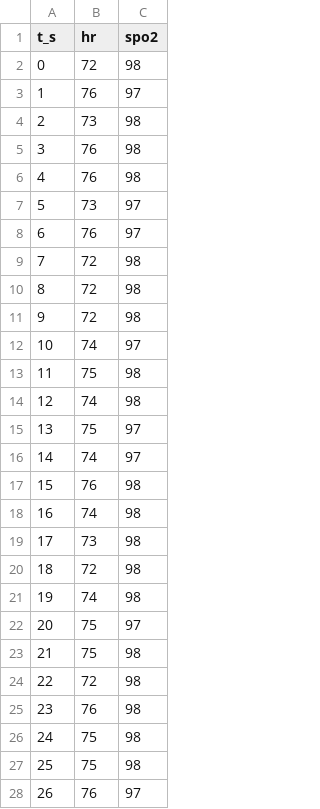
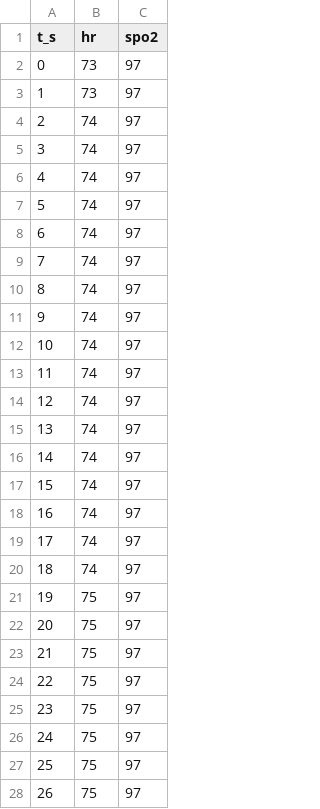
Before and after one commit to Srishti018/ICU-gesture-control, a CSV file: ml/replay/rest.csv, drawn as a sheet; only a part is shown; the diff covers the shown part only.

```diff
--- a/ml/replay/rest.csv
+++ b/ml/replay/rest.csv
@@ -1,28 +1,28 @@
 t_s,hr,spo2
-0,72,98
-1,76,97
-2,73,98
-3,76,98
-4,76,98
-5,73,97
-6,76,97
-7,72,98
-8,72,98
-9,72,98
+0,73,97
+1,73,97
+2,74,97
+3,74,97
+4,74,97
+5,74,97
+6,74,97
+7,74,97
+8,74,97
+9,74,97
 10,74,97
-11,75,98
-12,74,98
-13,75,97
+11,74,97
+12,74,97
+13,74,97
 14,74,97
-15,76,98
-16,74,98
-17,73,98
-18,72,98
-19,74,98
+15,74,97
+16,74,97
+17,74,97
+18,74,97
+19,75,97
 20,75,97
-21,75,98
-22,72,98
-23,76,98
-24,75,98
-25,75,98
-26,76,97
+21,75,97
+22,75,97
+23,75,97
+24,75,97
+25,75,97
+26,75,97
```
Also changed, not shown: 41 edited cells elsewhere in this file, ml/replay/exertion.csv, 4 other files.
